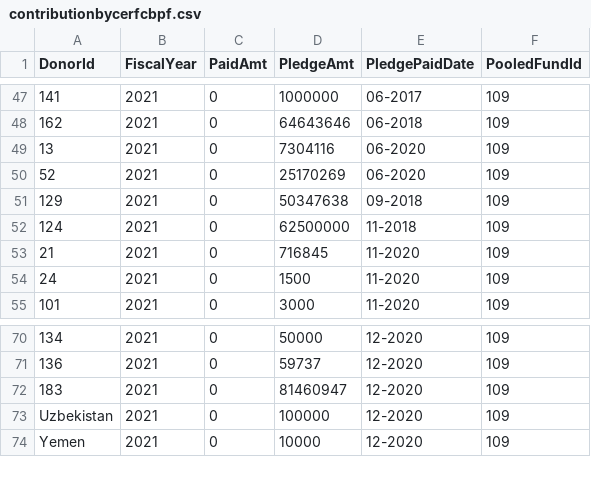
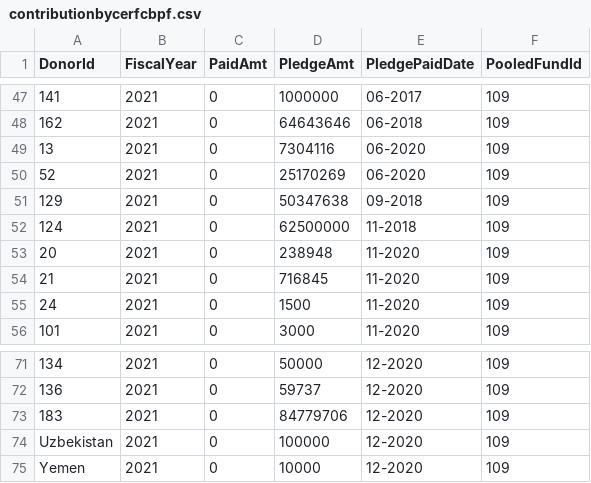
Before and after one commit to CBPFGMS/pf-onebi-data, a CSV file: contributionbycerfcbpf.csv, drawn as a sheet; only a part is shown, gaps mark what is left out; addresses are those after the commit; the diff names each change by its address in the sheet, - before the commit and + after, or states it on an @@ line.

```diff
--- a/contributionbycerfcbpf.csv
+++ b/contributionbycerfcbpf.csv
+row 53: 20 | 2021 | 0 | 238948 | 11-2020 | 109
-D73 (PledgeAmt): 81460947
+D73 (PledgeAmt): 84779706
```
Also changed, not shown: 1 other file.
